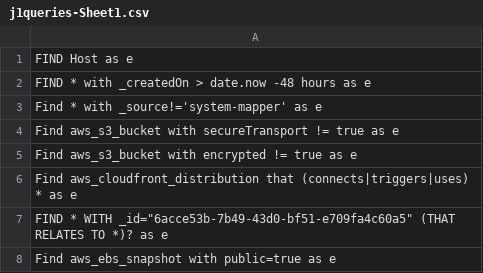
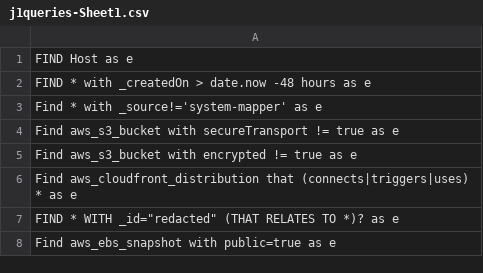
Before and after one commit to surfd4wg/atomic-query-blaster, a CSV file: j1queries-Sheet1.csv, drawn as a sheet.

Commit message:
Update j1queries-Sheet1.csv

```diff
--- a/j1queries-Sheet1.csv
+++ b/j1queries-Sheet1.csv
@@ -6,3 +6,3 @@ Find aws_s3_bucket with encrypted != true as e
 Find aws_cloudfront_distribution that (connects|triggers|uses) * as e
-FIND * WITH _id="6acce53b-7b49-43d0-bf51-e709fa4c60a5" (THAT RELATES TO *)? as e
+FIND * WITH _id="redacted" (THAT RELATES TO *)? as e
 Find aws_ebs_snapshot with public=true as e
```
